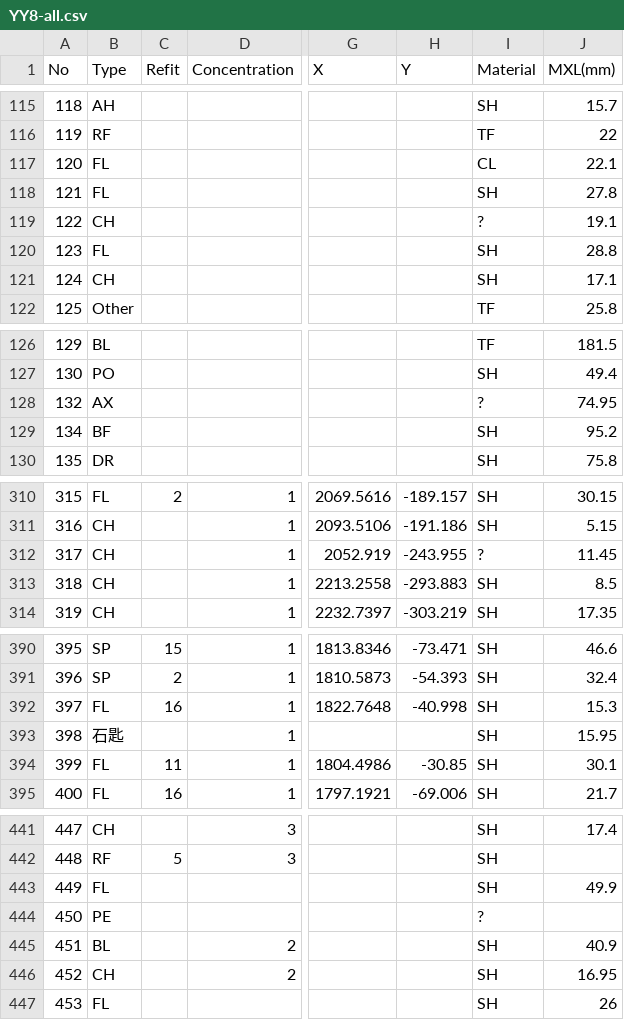
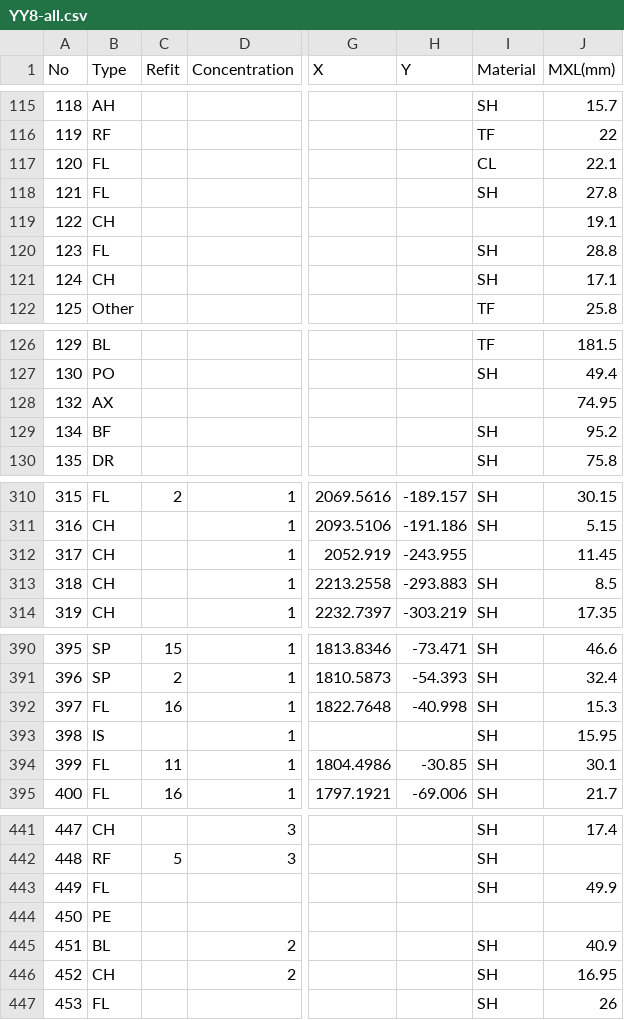
Before and after one commit to ryosuke1914/YY8, a CSV file: YY8-all.csv, drawn as a sheet; only a part is shown, gaps mark what is left out; the diff covers the shown part only; the diff names each change by its address in the sheet, - before the commit and + after, or states it on an @@ line.

```diff
--- a/YY8-all.csv
+++ b/YY8-all.csv
-I119 (Material): ?
+I119 (Material): (empty)
-I128 (Material): ?
+I128 (Material): (empty)
-I312 (Material): ?
+I312 (Material): (empty)
-B393 (Type): 石匙
+B393 (Type): IS
-I444 (Material): ?
+I444 (Material): (empty)
```
Also changed, not shown: 23 edited cells elsewhere in this file.
